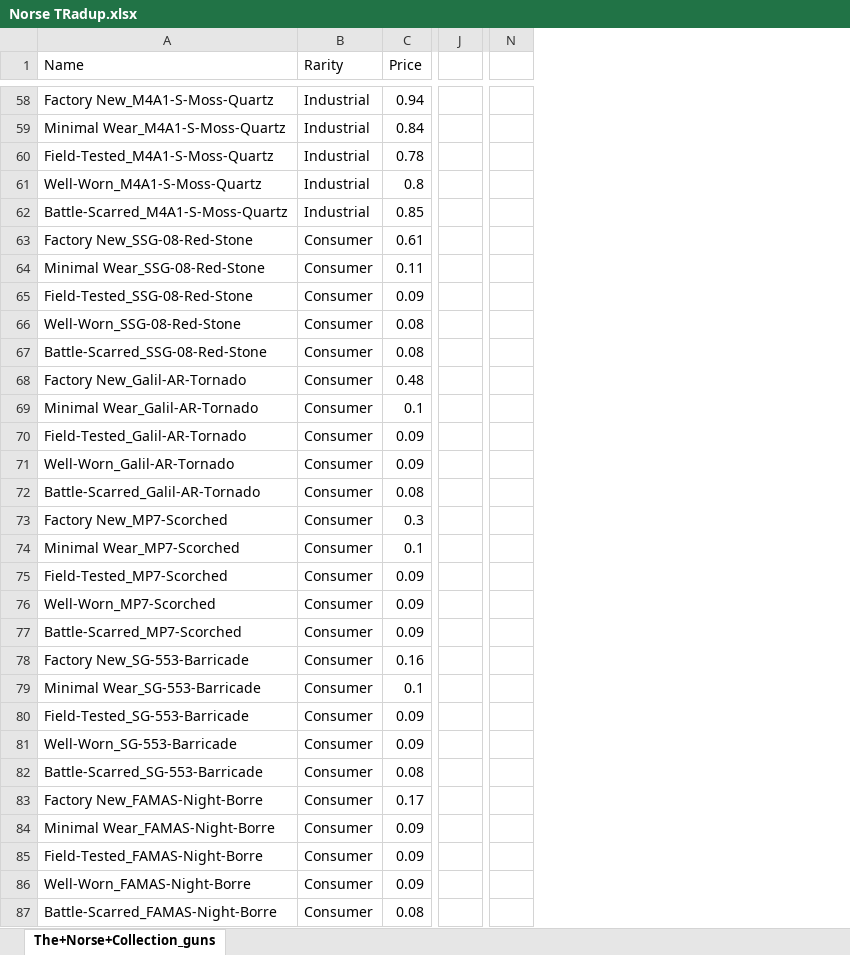
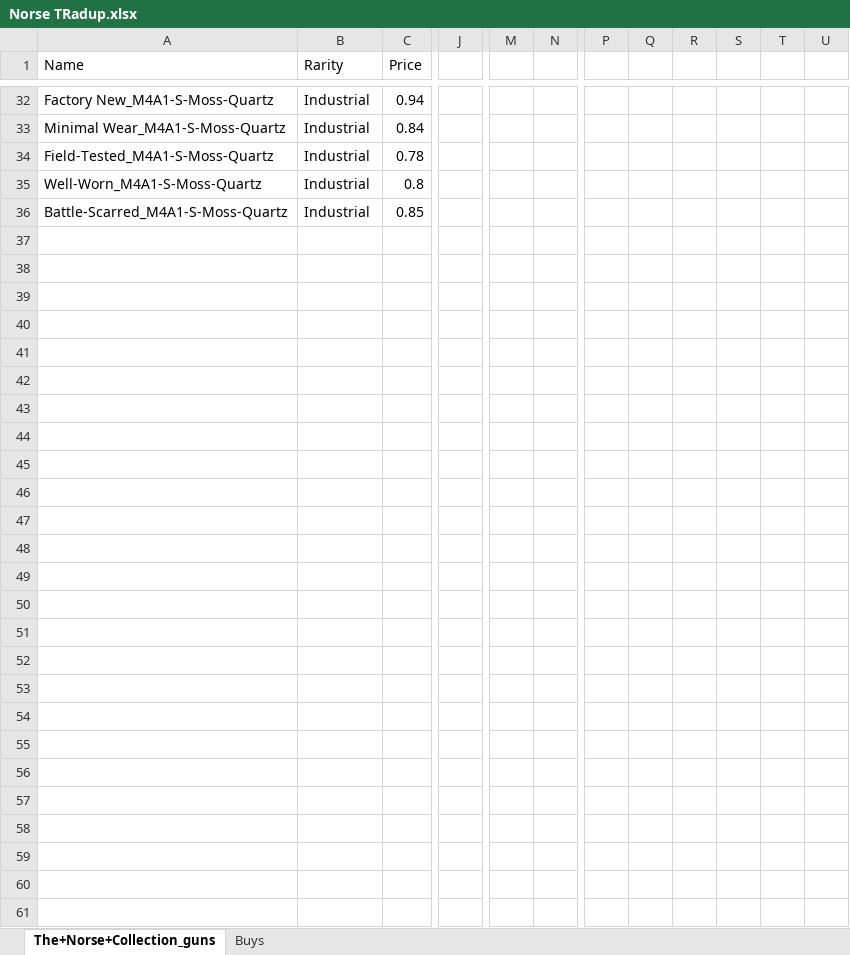
Before and after one commit to wd7512/The-Music-of-Primes, an Excel workbook: Web Sc/CSGOstash/Try2/Norse TRadup.xlsx, sheet The+Norse+Collection_guns, drawn as a sheet; only a part is shown, gaps mark what is left out; values as stored, in another font and other column widths than the file's, no cell formats; removed rows and columns are numbered as before the commit, all else as after; rows hold the shown columns only; the diff covers the shown part only; the diff names each change by its address in the sheet, - before the commit and + after, or states it on an @@ line.

```diff
--- a/Web Sc/CSGOstash/Try2/Norse TRadup.xlsx (sheet The+Norse+Collection_guns)
+++ b/Web Sc/CSGOstash/Try2/Norse TRadup.xlsx (sheet The+Norse+Collection_guns)
+sheet tab: Buys
-column J, empty
+column J, empty
+column M, empty
+column N, empty
-column N, empty
+column P, empty
+column Q, empty
+column R, empty
+column S, empty
+column T, empty
+column U, empty
-row 63: Factory New_SSG-08-Red-Stone | Consumer | 0.61
-row 64: Minimal Wear_SSG-08-Red-Stone | Consumer | 0.11
-row 65: Field-Tested_SSG-08-Red-Stone | Consumer | 0.09
-row 66: Well-Worn_SSG-08-Red-Stone | Consumer | 0.08
-row 67: Battle-Scarred_SSG-08-Red-Stone | Consumer | 0.08
-row 68: Factory New_Galil-AR-Tornado | Consumer | 0.48
-row 69: Minimal Wear_Galil-AR-Tornado | Consumer | 0.1
-row 70: Field-Tested_Galil-AR-Tornado | Consumer | 0.09
-row 71: Well-Worn_Galil-AR-Tornado | Consumer | 0.09
-row 72: Battle-Scarred_Galil-AR-Tornado | Consumer | 0.08
-row 73: Factory New_MP7-Scorched | Consumer | 0.3
-row 74: Minimal Wear_MP7-Scorched | Consumer | 0.1
-row 75: Field-Tested_MP7-Scorched | Consumer | 0.09
-row 76: Well-Worn_MP7-Scorched | Consumer | 0.09
-row 77: Battle-Scarred_MP7-Scorched | Consumer | 0.09
-row 78: Factory New_SG-553-Barricade | Consumer | 0.16
-row 79: Minimal Wear_SG-553-Barricade | Consumer | 0.1
-row 80: Field-Tested_SG-553-Barricade | Consumer | 0.09
-row 81: Well-Worn_SG-553-Barricade | Consumer | 0.09
-row 82: Battle-Scarred_SG-553-Barricade | Consumer | 0.08
-row 83: Factory New_FAMAS-Night-Borre | Consumer | 0.17
-row 84: Minimal Wear_FAMAS-Night-Borre | Consumer | 0.09
-row 85: Field-Tested_FAMAS-Night-Borre | Consumer | 0.09
-row 86: Well-Worn_FAMAS-Night-Borre | Consumer | 0.09
-row 87: Battle-Scarred_FAMAS-Night-Borre | Consumer | 0.08
```
Also changed, not shown: 26 removed rows, 1 added column, 1 removed column and 89 edited cells elsewhere in this sheet, cell formats, 3 other files.
